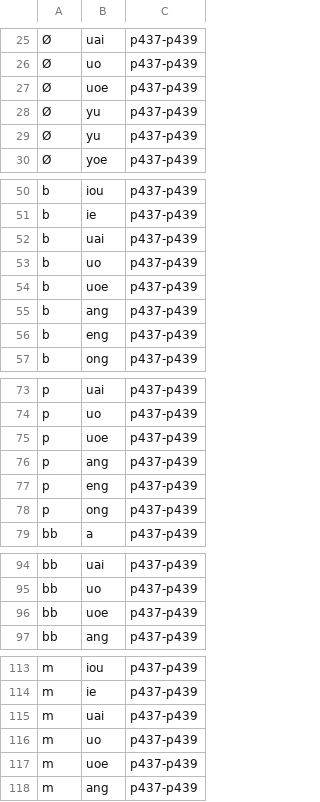
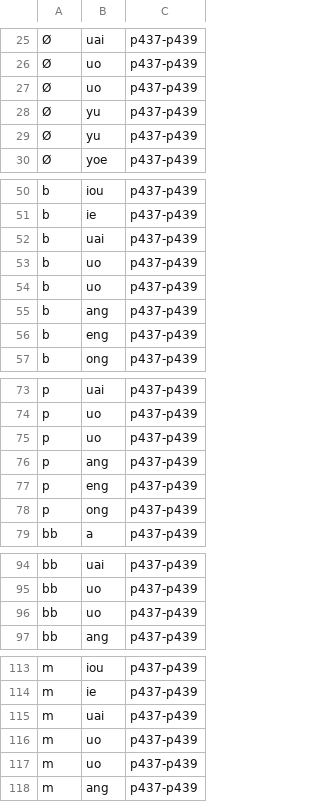
Before and after one commit to Ztang-Yit-Xiaang/Ruianese_Typing_Method, a TSV file: ruian_legal_pairs.tsv, drawn as a sheet; only a part is shown, gaps mark what is left out; the diff covers the shown part only.

```diff
--- a/ruian_legal_pairs.tsv
+++ b/ruian_legal_pairs.tsv
@@ -26,3 +26,3 @@
 Ø	uo	p437-p439
-Ø	uoe	p437-p439
+Ø	uo	p437-p439
 Ø	yu	p437-p439
@@ -53,3 +53,3 @@ b	uai	p437-p439
 b	uo	p437-p439
-b	uoe	p437-p439
+b	uo	p437-p439
 b	ang	p437-p439
@@ -74,3 +74,3 @@ p	uai	p437-p439
 p	uo	p437-p439
-p	uoe	p437-p439
+p	uo	p437-p439
 p	ang	p437-p439
@@ -95,3 +95,3 @@ bb	uai	p437-p439
 bb	uo	p437-p439
-bb	uoe	p437-p439
+bb	uo	p437-p439
 bb	ang	p437-p439
@@ -116,3 +116,3 @@ m	uai	p437-p439
 m	uo	p437-p439
-m	uoe	p437-p439
+m	uo	p437-p439
 m	ang	p437-p439
```
Also changed, not shown: 13 edited cells elsewhere in this file, 8 other files.
